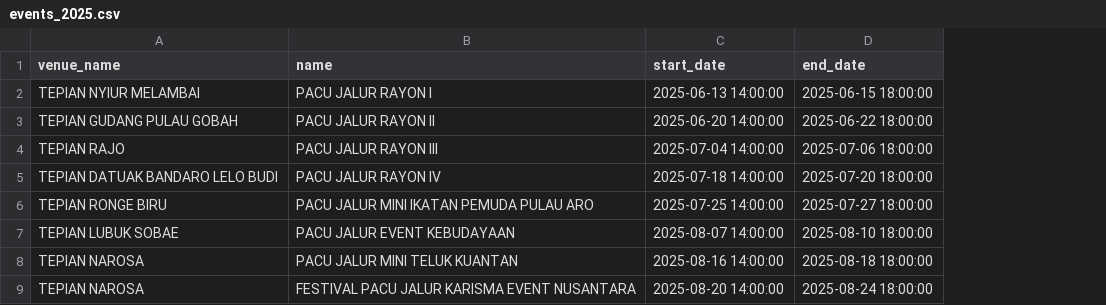
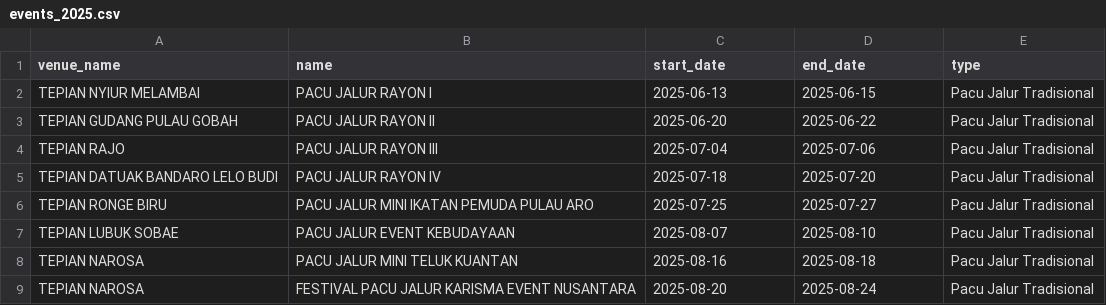
Before and after one commit to galangaidilakbar/kayuah, a CSV file: database/data/events_2025.csv, drawn as a sheet; the diff names each change by its address in the sheet, - before the commit and + after, or states it on an @@ line.

Commit message:
add type and about to events and change the datetime to date.

```diff
--- a/database/data/events_2025.csv
+++ b/database/data/events_2025.csv
+column E (type), rows 2-9: all Pacu Jalur Tradisional
-C2 (start_date): 2025-06-13 14:00:00
+C2 (start_date): 2025-06-13
-D2 (end_date): 2025-06-15 18:00:00
+D2 (end_date): 2025-06-15
-C3 (start_date): 2025-06-20 14:00:00
+C3 (start_date): 2025-06-20
-D3 (end_date): 2025-06-22 18:00:00
+D3 (end_date): 2025-06-22
-C4 (start_date): 2025-07-04 14:00:00
+C4 (start_date): 2025-07-04
-D4 (end_date): 2025-07-06 18:00:00
+D4 (end_date): 2025-07-06
-C5 (start_date): 2025-07-18 14:00:00
+C5 (start_date): 2025-07-18
-D5 (end_date): 2025-07-20 18:00:00
+D5 (end_date): 2025-07-20
-C6 (start_date): 2025-07-25 14:00:00
+C6 (start_date): 2025-07-25
-D6 (end_date): 2025-07-27 18:00:00
+D6 (end_date): 2025-07-27
-C7 (start_date): 2025-08-07 14:00:00
+C7 (start_date): 2025-08-07
-D7 (end_date): 2025-08-10 18:00:00
+D7 (end_date): 2025-08-10
-C8 (start_date): 2025-08-16 14:00:00
+C8 (start_date): 2025-08-16
-D8 (end_date): 2025-08-18 18:00:00
+D8 (end_date): 2025-08-18
-C9 (start_date): 2025-08-20 14:00:00
+C9 (start_date): 2025-08-20
-D9 (end_date): 2025-08-24 18:00:00
+D9 (end_date): 2025-08-24
```
Also changed, not shown: 7 other files.
